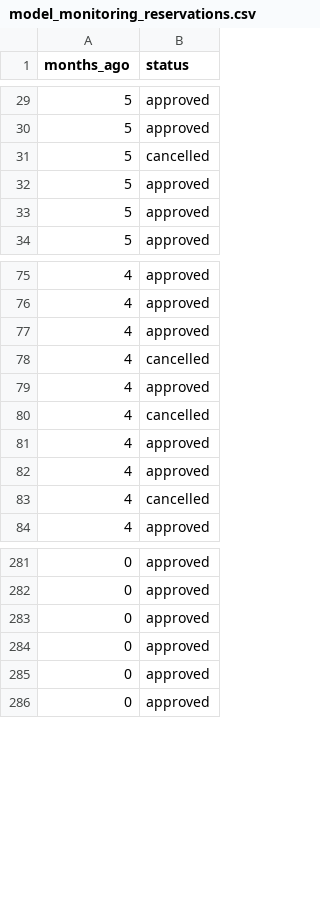
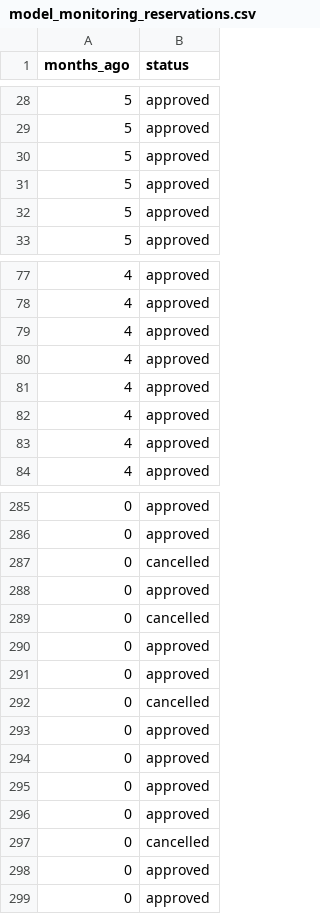
Before and after one commit to anferlleesugay/tierhome-backend, a CSV file: database/demo_data/model_monitoring_reservations.csv, drawn as a sheet; only a part is shown, gaps mark what is left out; the diff covers the shown part only.

```diff
--- a/database/demo_data/model_monitoring_reservations.csv
+++ b/database/demo_data/model_monitoring_reservations.csv
@@ -30,3 +29,3 @@ months_ago,status
 5,approved
-5,cancelled
+5,approved
 5,approved
@@ -77,8 +79,6 @@ months_ago,status
 4,approved
-4,cancelled
-4,approved
-4,cancelled
 4,approved
 4,approved
-4,cancelled
+4,approved
+4,approved
 4,approved
@@ -282,4 +286,13 @@ months_ago,status
 0,approved
+0,cancelled
+0,approved
+0,cancelled
 0,approved
 0,approved
+0,cancelled
+0,approved
+0,approved
+0,approved
+0,approved
+0,cancelled
 0,approved
```
Also changed, not shown: 9 added rows, 21 removed rows and 71 moved rows elsewhere in this file, database/demo_data/model_monitoring_search_logs.csv.
